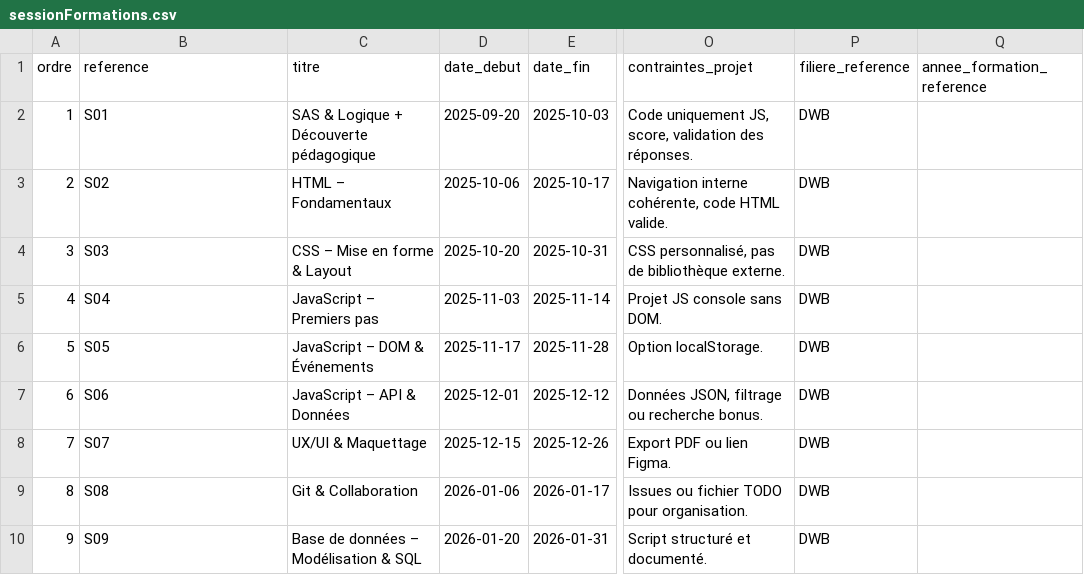
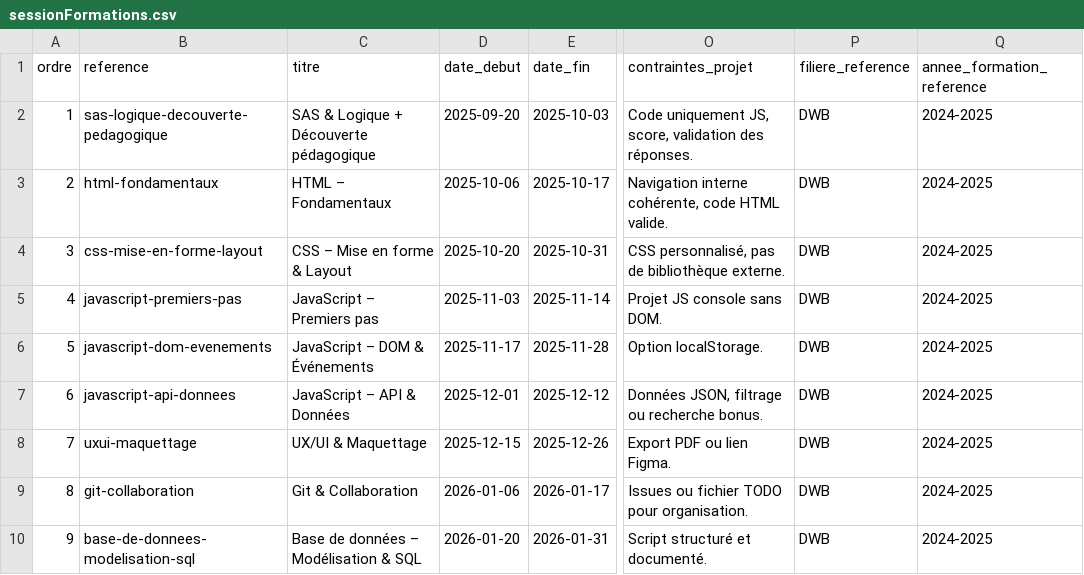
Before and after one commit to solicode-lms/app, a CSV file: modules/PkgSessions/Database/data/sessionFormations.csv, drawn as a sheet; only a part is shown, gaps mark what is left out; the diff covers the shown part only; the diff names each change by its address in the sheet, - before the commit and + after, or states it on an @@ line.

```diff
--- a/modules/PkgSessions/Database/data/sessionFormations.csv
+++ b/modules/PkgSessions/Database/data/sessionFormations.csv
-B2 (reference): S01
+B2 (reference): sas-logique-decouverte-pedagogique
-Q2:Q10 (annee_formation_reference): (empty)
+Q2:Q10 (annee_formation_reference): 2024-2025
-B3 (reference): S02
+B3 (reference): html-fondamentaux
-B4 (reference): S03
+B4 (reference): css-mise-en-forme-layout
-B5 (reference): S04
+B5 (reference): javascript-premiers-pas
-B6 (reference): S05
+B6 (reference): javascript-dom-evenements
-B7 (reference): S06
+B7 (reference): javascript-api-donnees
-B8 (reference): S07
+B8 (reference): uxui-maquettage
-B9 (reference): S08
+B9 (reference): git-collaboration
-B10 (reference): S09
+B10 (reference): base-de-donnees-modelisation-sql
```
Also changed, not shown: 8 added rows and 2 edited cells elsewhere in this file, 10 other files.
